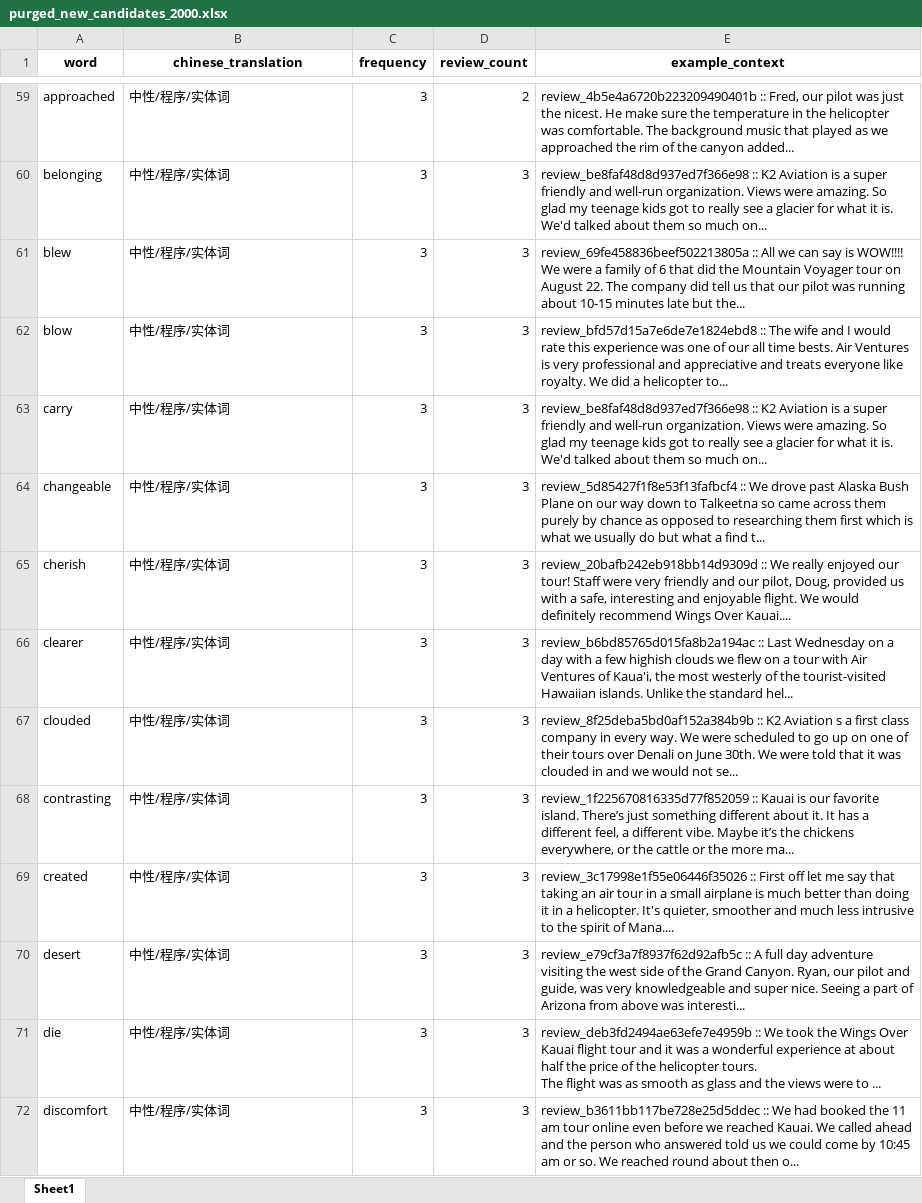
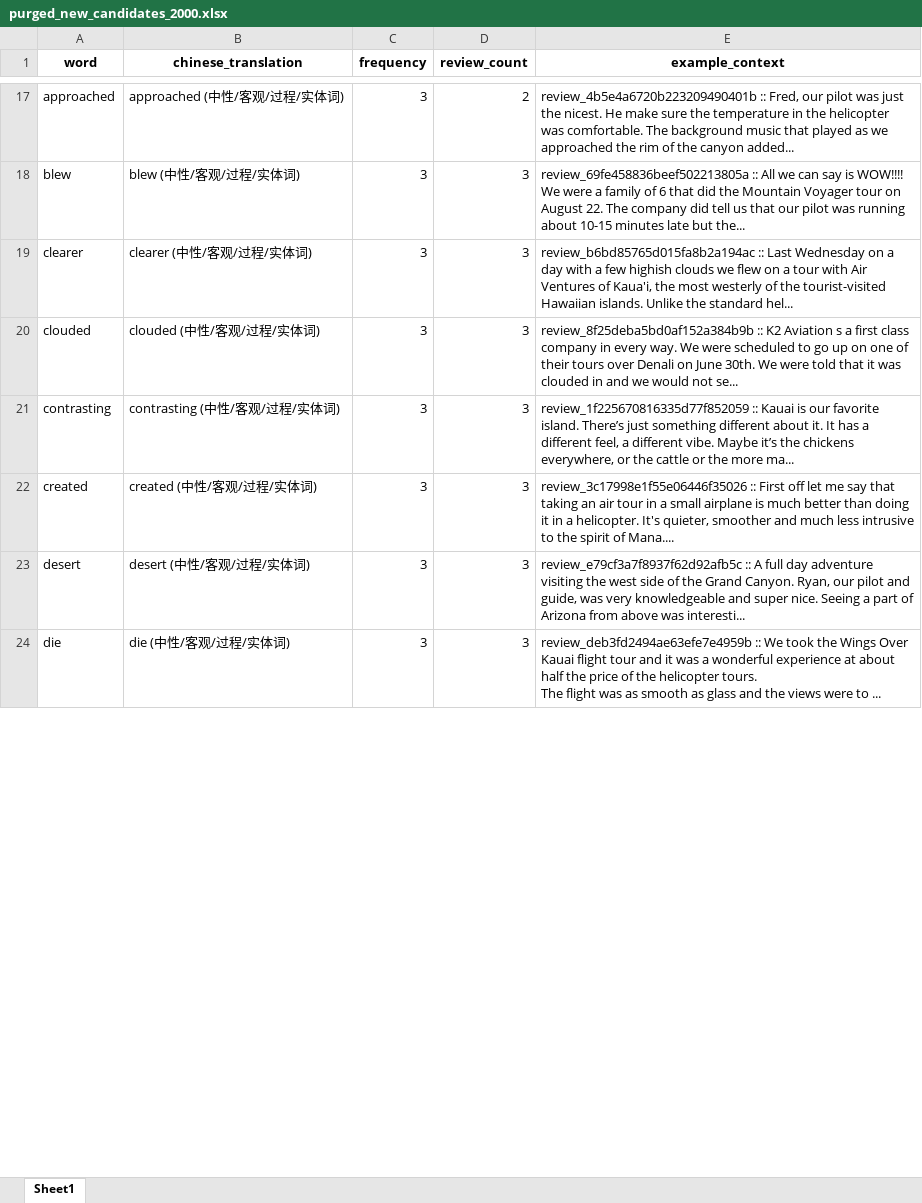
Before and after one commit to ypeng12/Low-Altitude, an Excel workbook: data/derived_outputs/stage_gold_2000/purged_new_candidates_2000.xlsx, sheet Sheet1, drawn as a sheet; only a part is shown, gaps mark what is left out; values as stored, in another font and other column widths than the file's, no borders; removed rows and columns are numbered as before the commit, all else as after; the diff covers the shown part only; the diff names each change by its address in the sheet, - before the commit and + after, or states it on an @@ line.

```diff
--- a/data/derived_outputs/stage_gold_2000/purged_new_candidates_2000.xlsx (sheet Sheet1)
+++ b/data/derived_outputs/stage_gold_2000/purged_new_candidates_2000.xlsx (sheet Sheet1)
-B17 (chinese_translation): 中性/程序/实体词
+B17 (chinese_translation): approached (中性/客观/过程/实体词)
-row 60: belonging | 中性/程序/实体词 | 3 | 3 | review_be8faf48d8d937ed7f366e98 :: K2 Aviation is a super friendly and well-run organization. Views were amazing. So glad my teenage kids got to really see a glacier for what it is. We'd talked about them so much on...
-B18 (chinese_translation): 中性/程序/实体词
+B18 (chinese_translation): blew (中性/客观/过程/实体词)
-row 62: blow | 中性/程序/实体词 | 3 | 3 | review_bfd57d15a7e6de7e1824ebd8 :: The wife and I would rate this experience was one of our all time bests. Air Ventures is very professional and appreciative and treats everyone like royalty. We did a helicopter to...
-row 63: carry | 中性/程序/实体词 | 3 | 3 | review_be8faf48d8d937ed7f366e98 :: K2 Aviation is a super friendly and well-run organization. Views were amazing. So glad my teenage kids got to really see a glacier for what it is. We'd talked about them so much on...
-row 64: changeable | 中性/程序/实体词 | 3 | 3 | review_5d85427f1f8e53f13fafbcf4 :: We drove past Alaska Bush Plane on our way down to Talkeetna so came across them purely by chance as opposed to researching them first which is what we usually do but what a find t...
-row 65: cherish | 中性/程序/实体词 | 3 | 3 | review_20bafb242eb918bb14d9309d :: We really enjoyed our tour! Staff were very friendly and our pilot, Doug, provided us with a safe, interesting and enjoyable flight. We would definitely recommend Wings Over Kauai....
-B19 (chinese_translation): 中性/程序/实体词
+B19 (chinese_translation): clearer (中性/客观/过程/实体词)
-B20 (chinese_translation): 中性/程序/实体词
+B20 (chinese_translation): clouded (中性/客观/过程/实体词)
-B21 (chinese_translation): 中性/程序/实体词
+B21 (chinese_translation): contrasting (中性/客观/过程/实体词)
-B22 (chinese_translation): 中性/程序/实体词
+B22 (chinese_translation): created (中性/客观/过程/实体词)
-B23 (chinese_translation): 中性/程序/实体词
+B23 (chinese_translation): desert (中性/客观/过程/实体词)
-B24 (chinese_translation): 中性/程序/实体词
+B24 (chinese_translation): die (中性/客观/过程/实体词)
-row 72: discomfort | 中性/程序/实体词 | 3 | 3 | review_b3611bb117be728e25d5ddec :: We had booked the 11 am tour online even before we reached Kauai. We called ahead and the person who answered told us we could come by 10:45 am or so. We reached round about then o...
```
Also changed, not shown: 21 added rows, 131 removed rows and 787 edited cells elsewhere in this sheet, data/derived_outputs/clean_emotion_words_2000_reviews.xlsx, data/derived_outputs/stage_gold_2000/clean_emotion_words_2000_reviews.xlsx, 3 other files.
